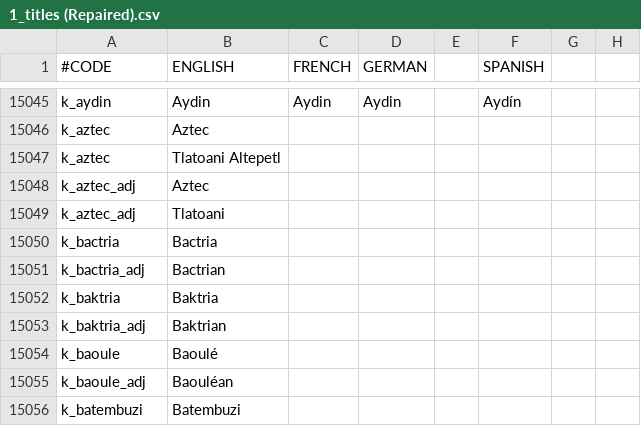
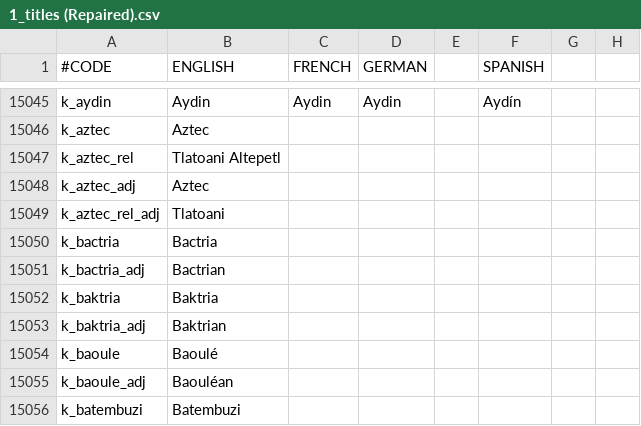
Before and after one commit to 00matthew2000/Lux-Ultima, a CSV file: localisation/1_titles (Repaired).csv, drawn as a sheet; only a part is shown, gaps mark what is left out; the diff names each change by its address in the sheet, - before the commit and + after, or states it on an @@ line.

Commit message:
further cleaning and removing duplicate titles

```diff
--- a/localisation/1_titles (Repaired).csv
+++ b/localisation/1_titles (Repaired).csv
-A15047 (#CODE): k_aztec
+A15047 (#CODE): k_aztec_rel
-A15049 (#CODE): k_aztec_adj
+A15049 (#CODE): k_aztec_rel_adj
```
Also changed, not shown: 22 other files.
